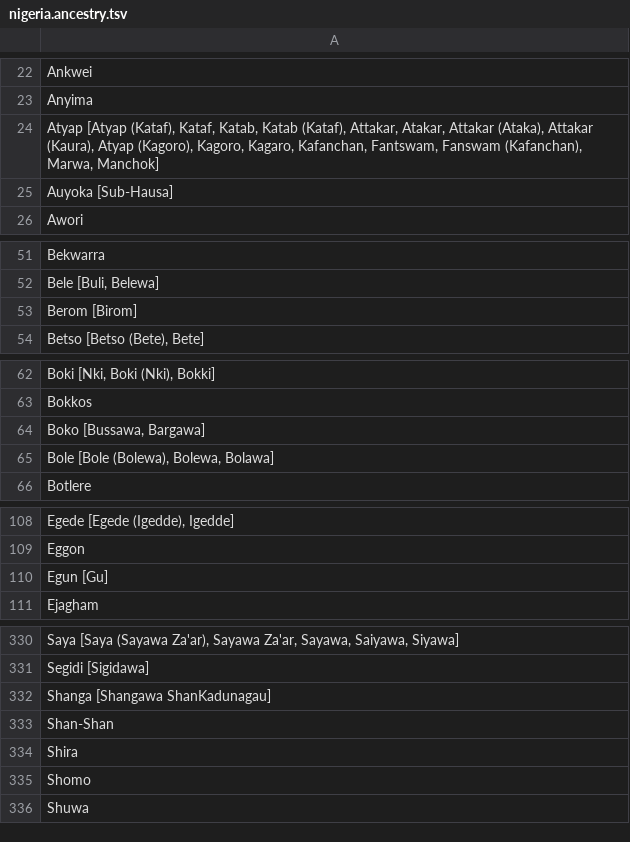
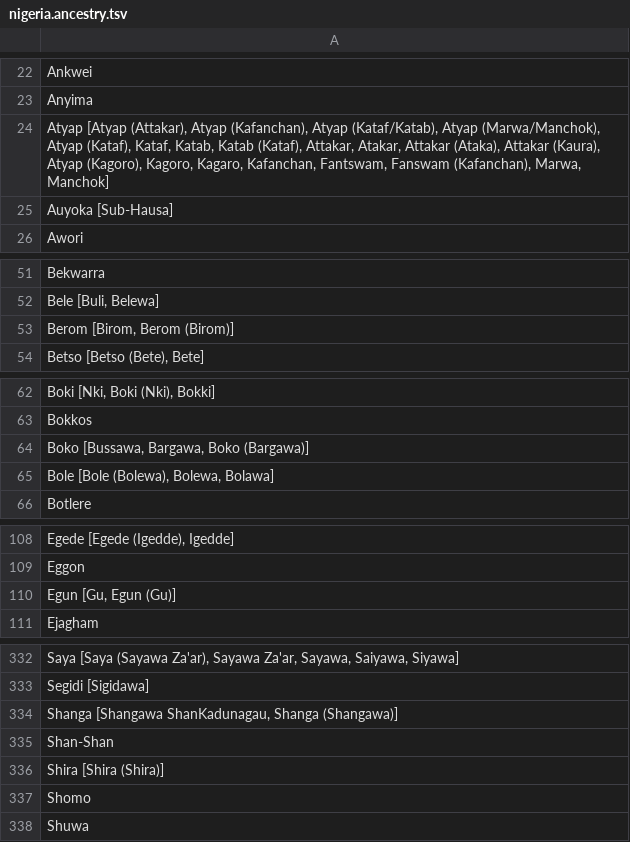
Before and after one commit to bballew/process.phenotypes, a TSV file: inst/external/nigeria.ancestry.tsv, drawn as a sheet; only a part is shown, gaps mark what is left out; the diff covers the shown part only.

```diff
--- a/inst/external/nigeria.ancestry.tsv
+++ b/inst/external/nigeria.ancestry.tsv
@@ -23,3 +23,3 @@ Ankwei
 Anyima
-Atyap [Atyap (Kataf), Kataf, Katab, Katab (Kataf), Attakar, Atakar, Attakar (Ataka), Attakar (Kaura), Atyap (Kagoro), Kagoro, Kagaro, Kafanchan, Fantswam, Fanswam (Kafanchan), Marwa, Manchok]
+Atyap [Atyap (Attakar), Atyap (Kafanchan), Atyap (Kataf/Katab), Atyap (Marwa/Manchok), Atyap (Kataf), Kataf, Katab, Katab (Kataf), Attakar, Atakar, Attakar (Ataka), Attakar (Kaura), Atyap (Kagoro), Kagoro, Kagaro, Kafanchan, Fantswam, Fanswam (Kafanchan), Marwa, Manchok]
 Auyoka [Sub-Hausa]
@@ -52,3 +52,3 @@ Bekwarra
 Bele [Buli, Belewa]
-Berom [Birom]
+Berom [Birom, Berom (Birom)]
 Betso [Betso (Bete), Bete]
@@ -63,3 +63,3 @@ Boki [Nki, Boki (Nki), Bokki]
 Bokkos
-Boko [Bussawa, Bargawa]
+Boko [Bussawa, Bargawa, Boko (Bargawa)]
 Bole [Bole (Bolewa), Bolewa, Bolawa]
@@ -109,3 +109,3 @@ Egede [Egede (Igedde), Igedde]
 Eggon
-Egun [Gu]
+Egun [Gu, Egun (Gu)]
 Ejagham
@@ -331,5 +333,5 @@ Saya [Saya (Sayawa Za'ar), Sayawa Za'ar, Sayawa, Saiyawa, Siyawa]
 Segidi [Sigidawa]
-Shanga [Shangawa ShanKadunagau]
+Shanga [Shangawa ShanKadunagau, Shanga (Shangawa)]
 Shan-Shan
-Shira
+Shira [Shira (Shira)]
 Shomo
```
Also changed, not shown: 2 added rows and 15 edited cells elsewhere in this file.
